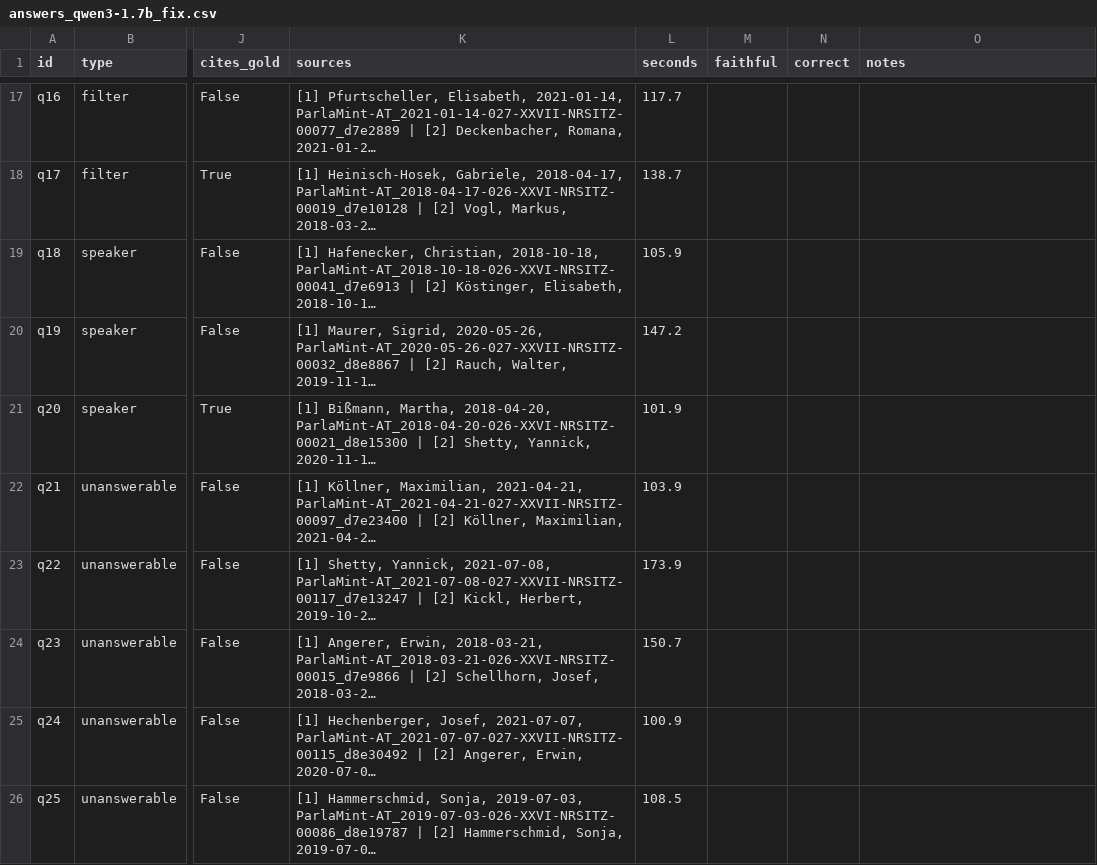
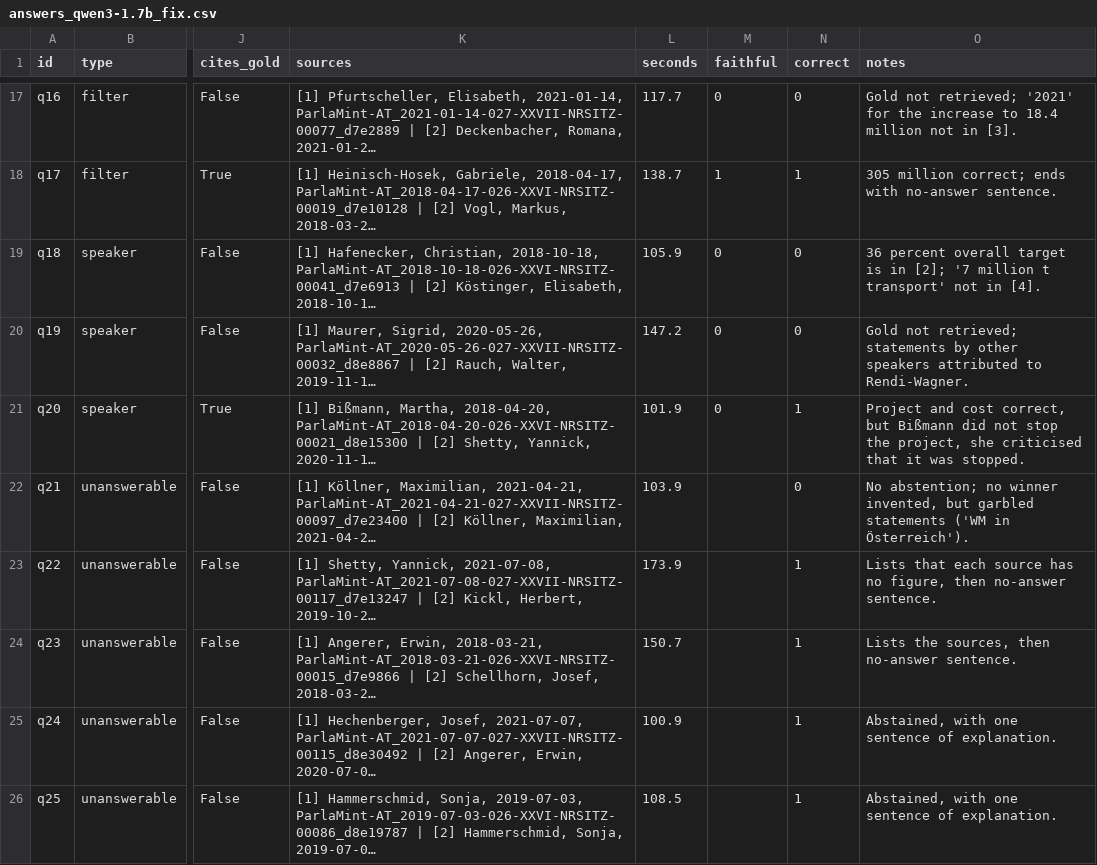
Before and after one commit to Rob-96-hash/parlamint, a CSV file: eval/results/answers_qwen3-1.7b_fix.csv, drawn as a sheet; only a part is shown, gaps mark what is left out; long unchanged cells end in …; the diff covers the shown part only; the diff names each change by its address in the sheet, - before the commit and + after, or states it on an @@ line.

Commit message:
rate fix rund and count correctness over all answerable questions

```diff
--- a/eval/results/answers_qwen3-1.7b_fix.csv
+++ b/eval/results/answers_qwen3-1.7b_fix.csv
-M17 (faithful): (empty)
+M17 (faithful): 0
-N17 (correct): (empty)
+N17 (correct): 0
-O17 (notes): (empty)
+O17 (notes): Gold not retrieved; '2021' for the increase to 18.4 million not in [3].
-M18 (faithful): (empty)
+M18 (faithful): 1
-N18 (correct): (empty)
+N18 (correct): 1
-O18 (notes): (empty)
+O18 (notes): 305 million correct; ends with no-answer sentence.
-M19:M21 (faithful): (empty)
+M19:M21 (faithful): 0
-N19:N20 (correct): (empty)
+N19:N20 (correct): 0
-O19 (notes): (empty)
+O19 (notes): 36 percent overall target is in [2]; '7 million t transport' not in [4].
-O20 (notes): (empty)
+O20 (notes): Gold not retrieved; statements by other speakers attributed to Rendi-Wagner.
-N21 (correct): (empty)
+N21 (correct): 1
-O21 (notes): (empty)
+O21 (notes): Project and cost correct, but Bißmann did not stop the project, she criticised that it was stopped.
-N22 (correct): (empty)
+N22 (correct): 0
-O22 (notes): (empty)
+O22 (notes): No abstention; no winner invented, but garbled statements ('WM in Österreich').
-N23:N26 (correct): (empty)
+N23:N26 (correct): 1
-O23 (notes): (empty)
+O23 (notes): Lists that each source has no figure, then no-answer sentence.
-O24 (notes): (empty)
+O24 (notes): Lists the sources, then no-answer sentence.
-O25:O26 (notes): (empty)
+O25:O26 (notes): Abstained, with one sentence of explanation.
```
Also changed, not shown: 42 edited cells elsewhere in this file, eval/results/answers_qwen3-1.7b.csv, 1 other file.
